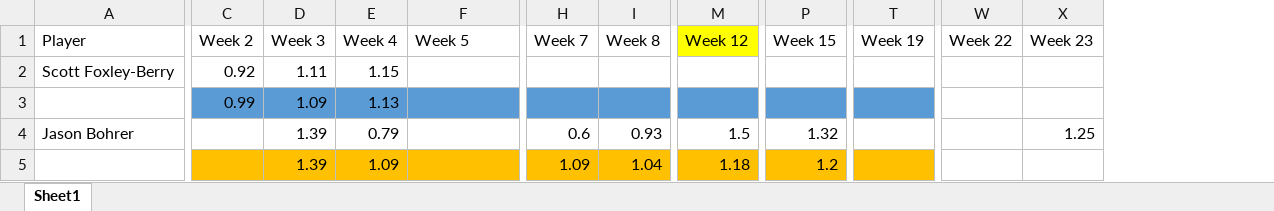
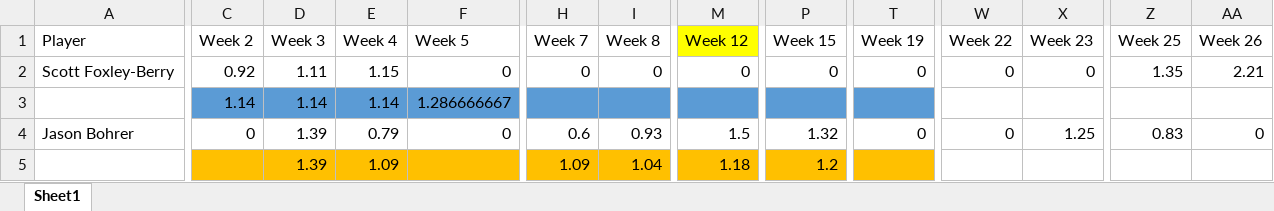
Before and after one commit to berryscottr/magic-8ball, an Excel workbook: data/InningCountsNine.xlsx, sheet Sheet1, drawn as a sheet; only a part is shown, gaps mark what is left out; values as stored, in another font and other column widths than the file's, no borders; the diff covers the shown part only; the diff names each change by its address in the sheet, - before the commit and + after, or states it on an @@ line.

```diff
--- a/data/InningCountsNine.xlsx (sheet Sheet1)
+++ b/data/InningCountsNine.xlsx (sheet Sheet1)
+column Z (Week 25), rows 2-4: 1.35 |  | 0.83
+column AA (Week 26), rows 2-4: 2.21 |  | 0
-F2 (Week 5): (empty)
+F2 (Week 5): 0
-H2 (Week 7): (empty)
+H2 (Week 7): 0
-I2 (Week 8): (empty)
+I2 (Week 8): 0
-M2 (Week 12): (empty)
+M2 (Week 12): 0
-P2 (Week 15): (empty)
+P2 (Week 15): 0
-T2 (Week 19): (empty)
+T2 (Week 19): 0
-W2 (Week 22): (empty)
+W2 (Week 22): 0
-X2 (Week 23): (empty)
+X2 (Week 23): 0
-C3 (Week 2): 0.99
+C3 (Week 2): 1.14
-D3 (Week 3): 1.09
+D3 (Week 3): 1.14
-E3 (Week 4): 1.13
+E3 (Week 4): 1.14
-F3 (Week 5): (empty)
+F3 (Week 5): 1.286666667
-C4 (Week 2): (empty)
+C4 (Week 2): 0
-F4 (Week 5): (empty)
+F4 (Week 5): 0
-T4 (Week 19): (empty)
+T4 (Week 19): 0
-W4 (Week 22): (empty)
+W4 (Week 22): 0
```
Also changed, not shown: 40 edited cells elsewhere in this sheet, formulas that keep their value, data/InningCounts.xlsx, data/SLMatchups.xlsx, 2 other files.
